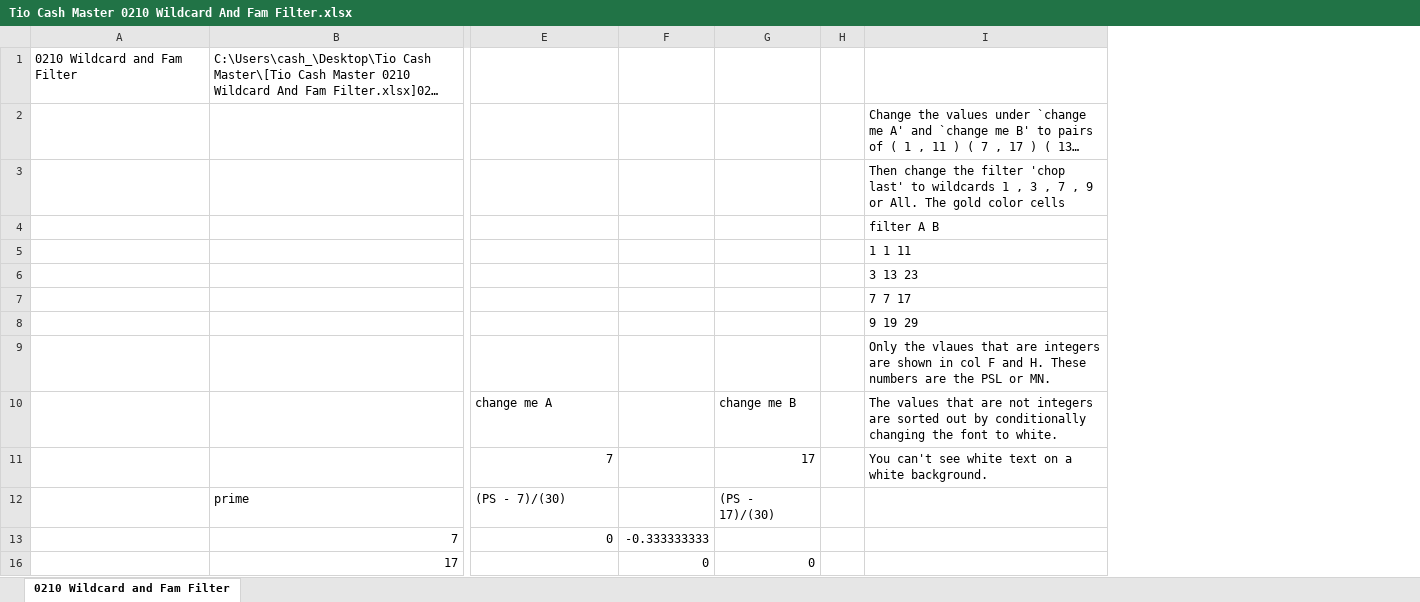
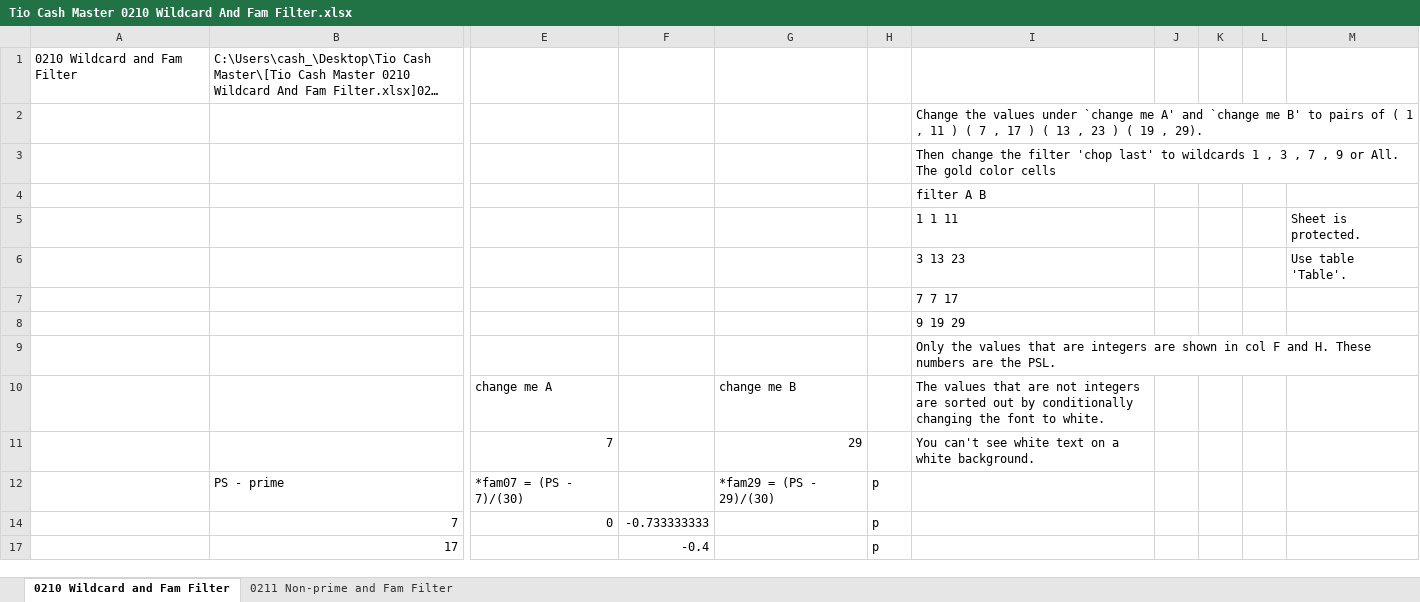
Before and after one commit to cashfields/Tio-Cash, an Excel workbook: Tio Cash Master 0210 Wildcard And Fam Filter.xlsx, sheet 0210 Wildcard and Fam Filter, drawn as a sheet; only a part is shown, gaps mark what is left out; long unchanged cells end in …; values as stored, in another font and other column widths than the file's, no cell formats; removed rows and columns are numbered as before the commit, all else as after; rows hold the shown columns only; the diff names each change by its address in the sheet, - before the commit and + after, or states it on an @@ line.

Commit message:
Update Tio Cash Master 0210 Wildcard And Fam Filter.xlsx

```diff
--- a/Tio Cash Master 0210 Wildcard And Fam Filter.xlsx (sheet 0210 Wildcard and Fam Filter)
+++ b/Tio Cash Master 0210 Wildcard And Fam Filter.xlsx (sheet 0210 Wildcard and Fam Filter)
+sheet tab: 0211 Non-prime and Fam Filter
-column F, rows 13-16: -0.333333333 | 0
-column G, rows 10-11: change me B | 17; row 16: 0
-column H, empty
+column F, rows 14-17: -0.733333333 | -0.4
+column G, rows 10-11: change me B | 29
+column H, rows 14-17: p | p
+column J, empty
+column K, empty
+column L, empty
+column M, rows 5-6: Sheet is protected. | Use table 'Table'.
-I9: Only the vlaues that are integers are shown in col F and H. These numbers are the PSL or MN.
+I9: Only the values that are integers are shown in col F and H. These numbers are the PSL.
-row 12:  | prime | (PS - 7)/(30) |  | (PS - 17)/(30)
+row 12:  | PS - prime | *fam07 = (PS - 7)/(30) |  | *fam29 = (PS - 29)/(30) | p
```
Also changed, not shown: cell formats, formulas that keep their value, hidden cells.
